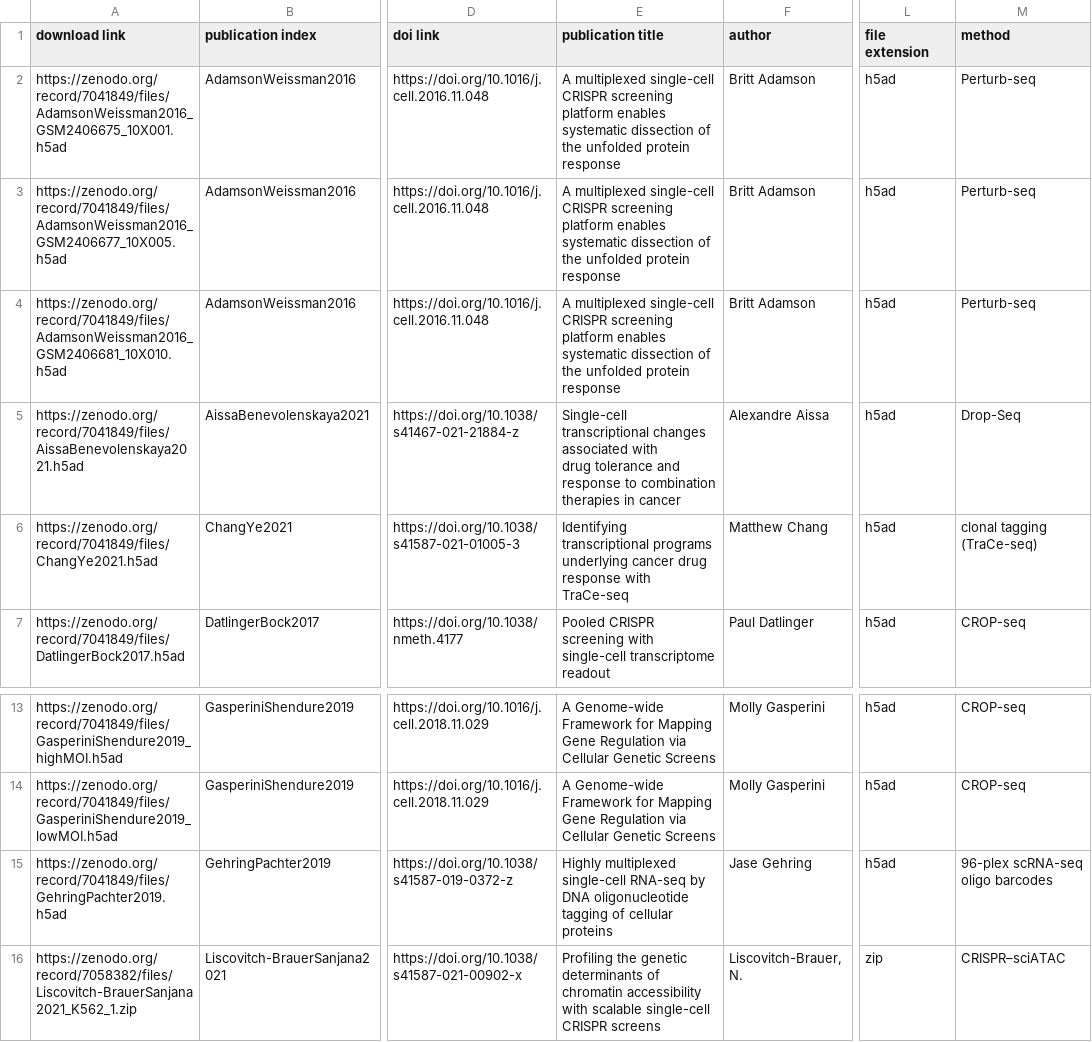
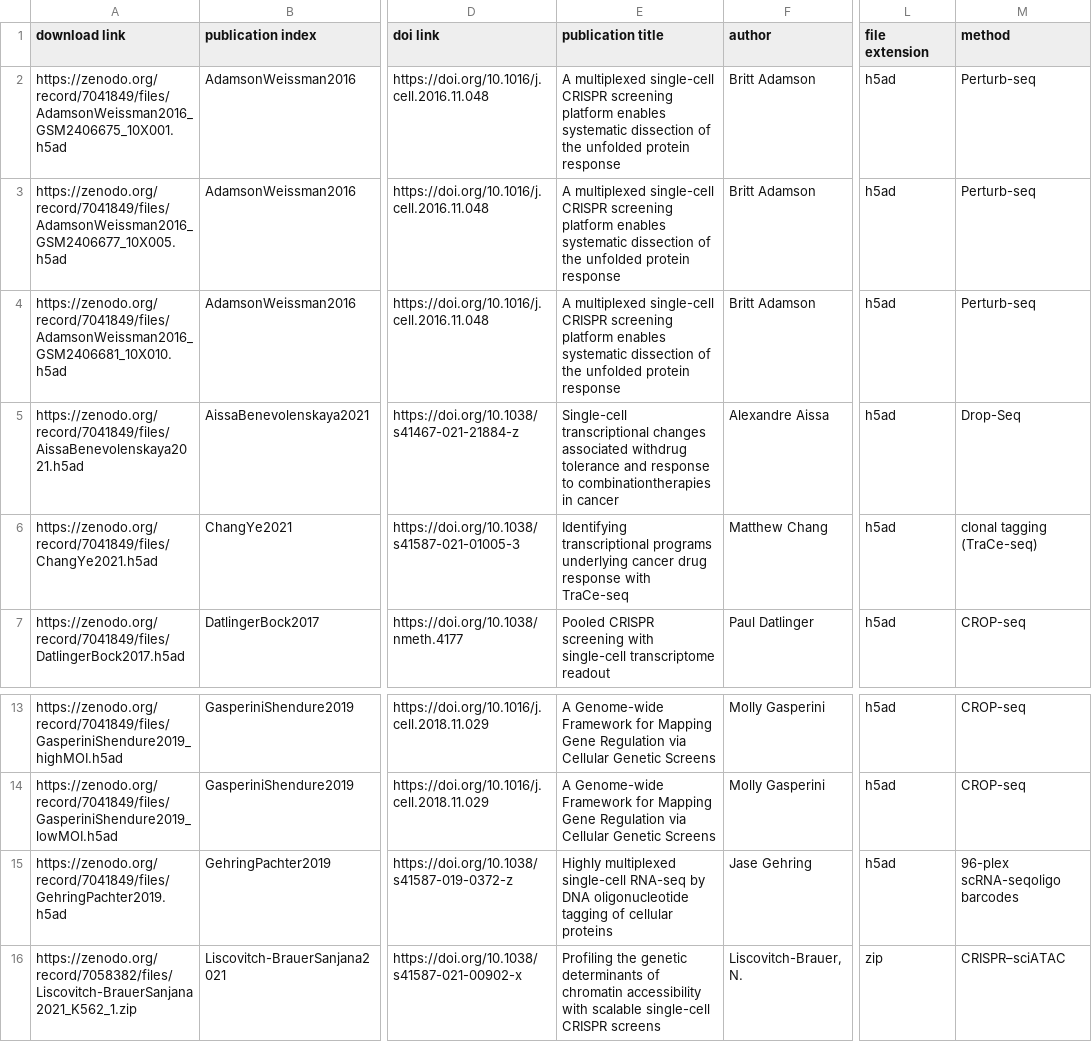
Before and after one commit to GoyalLab/Expert-data, a CSV file: resources/datasets/meta/datasets.csv, drawn as a sheet; only a part is shown, gaps mark what is left out; ↵ is a line break in a cell; the diff names each change by its address in the sheet, - before the commit and + after, or states it on an @@ line.

```diff
--- a/resources/datasets/meta/datasets.csv
+++ b/resources/datasets/meta/datasets.csv
-E5 (publication title): …changes associated with ↵ drug tolerance and response to combination ↵ therapies in cancer
+E5 (publication title): …changes associated withdrug tolerance and response to combinationtherapies in cancer
-M15 (method): 96-plex scRNA-seq ↵ oligo barcodes
+M15 (method): 96-plex scRNA-seqoligo barcodes
```
Also changed, not shown: 4 other files.
